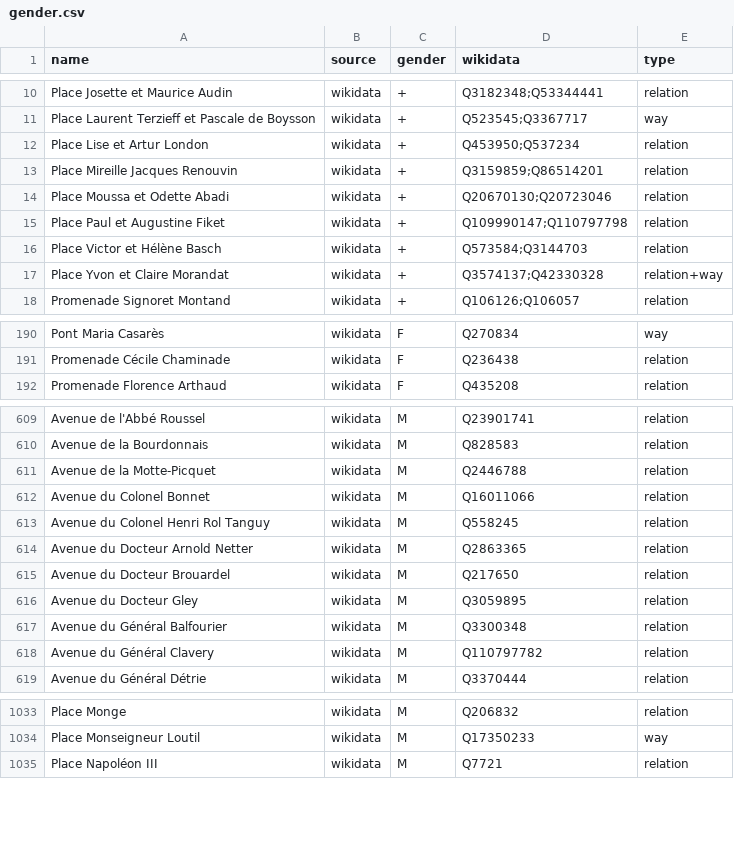
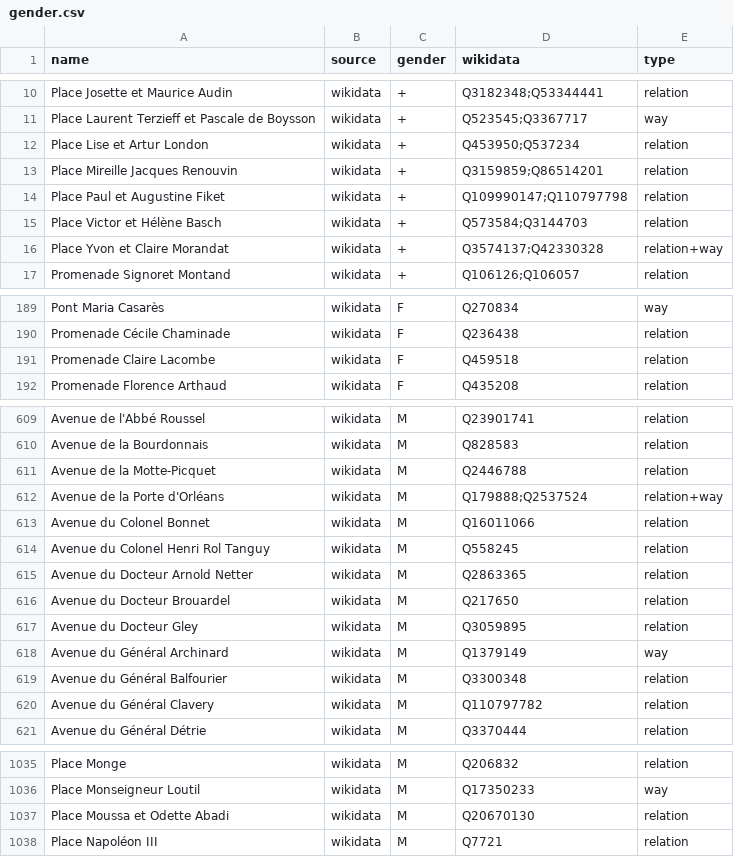
Before and after one commit to EqualStreetNames/equalstreetnames-paris, a CSV file: data/gender.csv, drawn as a sheet; only a part is shown, gaps mark what is left out; removed rows and columns are numbered as before the commit, all else as after; the diff covers the shown part only; the diff names each change by its address in the sheet, - before the commit and + after, or states it on an @@ line.

```diff
--- a/data/gender.csv
+++ b/data/gender.csv
-row 14: Place Moussa et Odette Abadi | wikidata | + | Q20670130;Q20723046 | relation
+row 191: Promenade Claire Lacombe | wikidata | F | Q459518 | relation
+row 612: Avenue de la Porte d'Orléans | wikidata | M | Q179888;Q2537524 | relation+way
+row 618: Avenue du Général Archinard | wikidata | M | Q1379149 | way
+row 1037: Place Moussa et Odette Abadi | wikidata | M | Q20670130 | relation
```
Also changed, not shown: 4 added rows, 1 removed row and 7 edited cells elsewhere in this file, data/other.csv, 3 other files.
